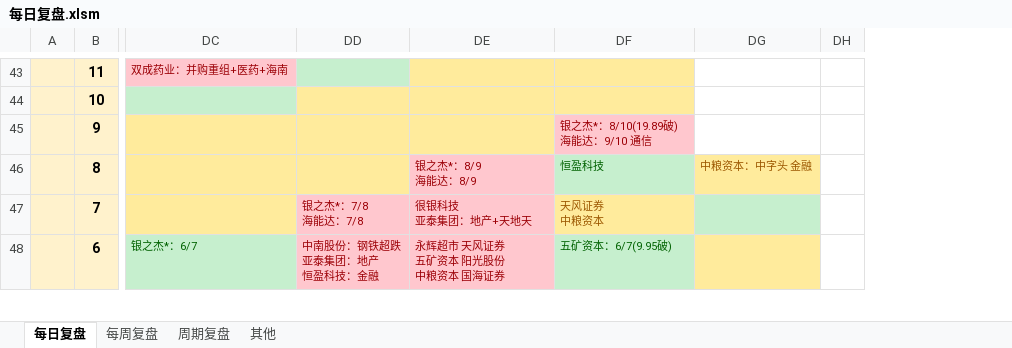
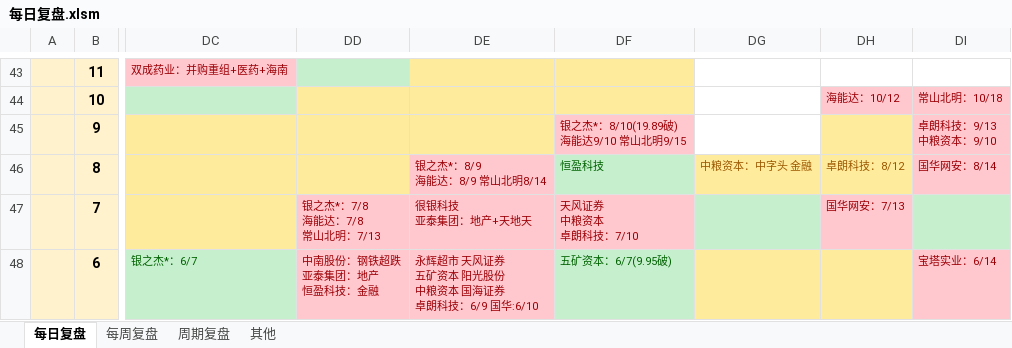
Before and after one commit to Edwin-Xu/edw_n, an Excel workbook: 股票/复盘/每日复盘.xlsm, sheet 每日复盘, drawn as a sheet; only a part is shown, gaps mark what is left out; values as stored, in another font and other column widths than the file's, no borders; removed rows and columns are numbered as before the commit, all else as after; ↵ is a line break in a cell; the diff covers the shown part only; the diff names each change by its address in the sheet, - before the commit and + after, or states it on an @@ line.

Commit message:
commit

```diff
--- a/股票/复盘/每日复盘.xlsm (sheet 每日复盘)
+++ b/股票/复盘/每日复盘.xlsm (sheet 每日复盘)
-column DH, empty
+column DH, rows 44-47: 海能达：10/12 |  | 卓朗科技：8/12 | 国华网安：7/13
+column DI, rows 44-48: 常山北明：10/18 | 卓朗科技：9/13 ↵ 中粮资本：9/10 | 国华网安：8/14 |  | 宝塔实业：6/14
-DF45: 银之杰*：8/10(19.89破) ↵ 海能达：9/10 通信
+DF45: 银之杰*：8/10(19.89破) ↵ 海能达9/10 常山北明9/15
-DE46: 银之杰*：8/9 ↵ 海能达：8/9
+DE46: 银之杰*：8/9 ↵ 海能达：8/9 常山北明8/14
-DD47: 银之杰*：7/8 ↵ 海能达：7/8
+DD47: 银之杰*：7/8 ↵ 海能达：7/8 ↵ 常山北明：7/13
-DF47: 天风证券 ↵ 中粮资本
+DF47: 天风证券 ↵ 中粮资本 ↵ 卓朗科技：7/10
@@ DF47 fill: #FFEB9C → #FFC7CE, text colour: #9C5700 → #9C0006 @@
-DE48: 永辉超市 天风证券 ↵ 五矿资本 阳光股份 ↵ 中粮资本 国海证券
+DE48: 永辉超市 天风证券 ↵ 五矿资本 阳光股份 ↵ 中粮资本 国海证券 ↵ 卓朗科技：6/9 国华:6/10
```
Also changed, not shown: 3 edited cells elsewhere in this sheet.
